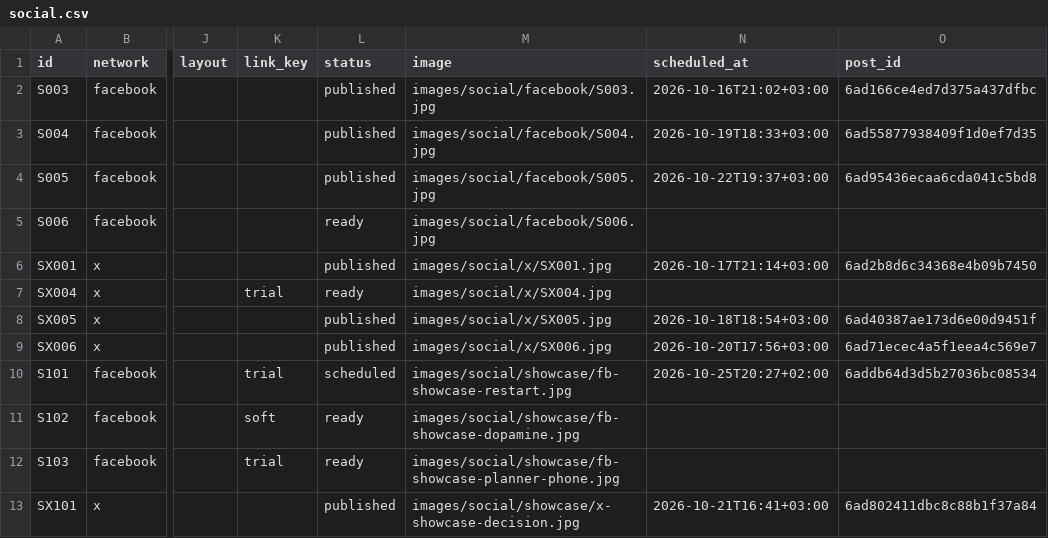
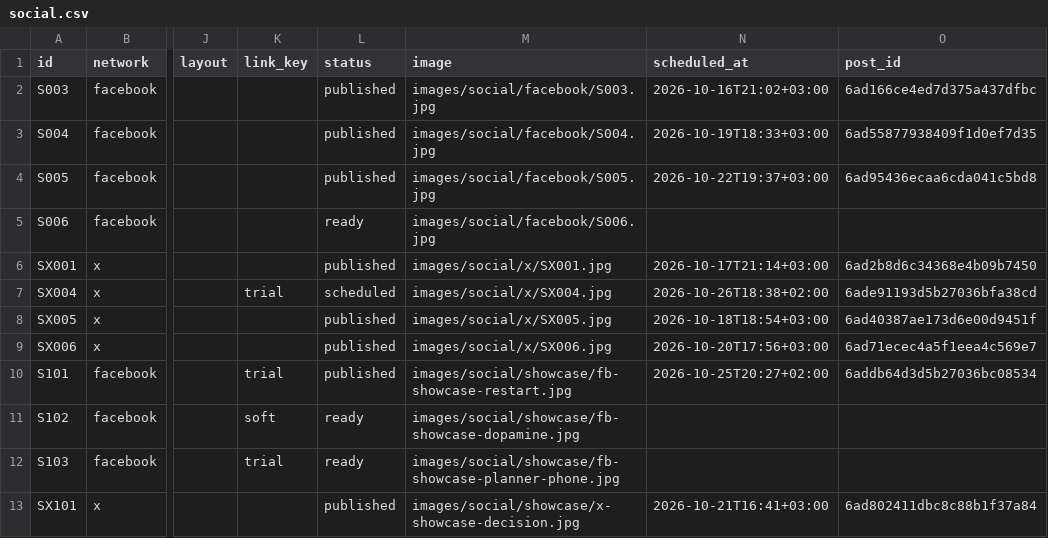
Before and after one commit to vivaticvv-cyber/focus-pins, a CSV file: social.csv, drawn as a sheet; only a part is shown, gaps mark what is left out; the diff names each change by its address in the sheet, - before the commit and + after, or states it on an @@ line.

Commit message:
social: publish statuses

```diff
--- a/social.csv
+++ b/social.csv
-L7 (status): ready
+L7 (status): scheduled
-N7 (scheduled_at): (empty)
+N7 (scheduled_at): 2026-10-26T18:38+02:00
-O7 (post_id): (empty)
+O7 (post_id): 6ade91193d5b27036bfa38cd
-L10 (status): scheduled
+L10 (status): published
```
